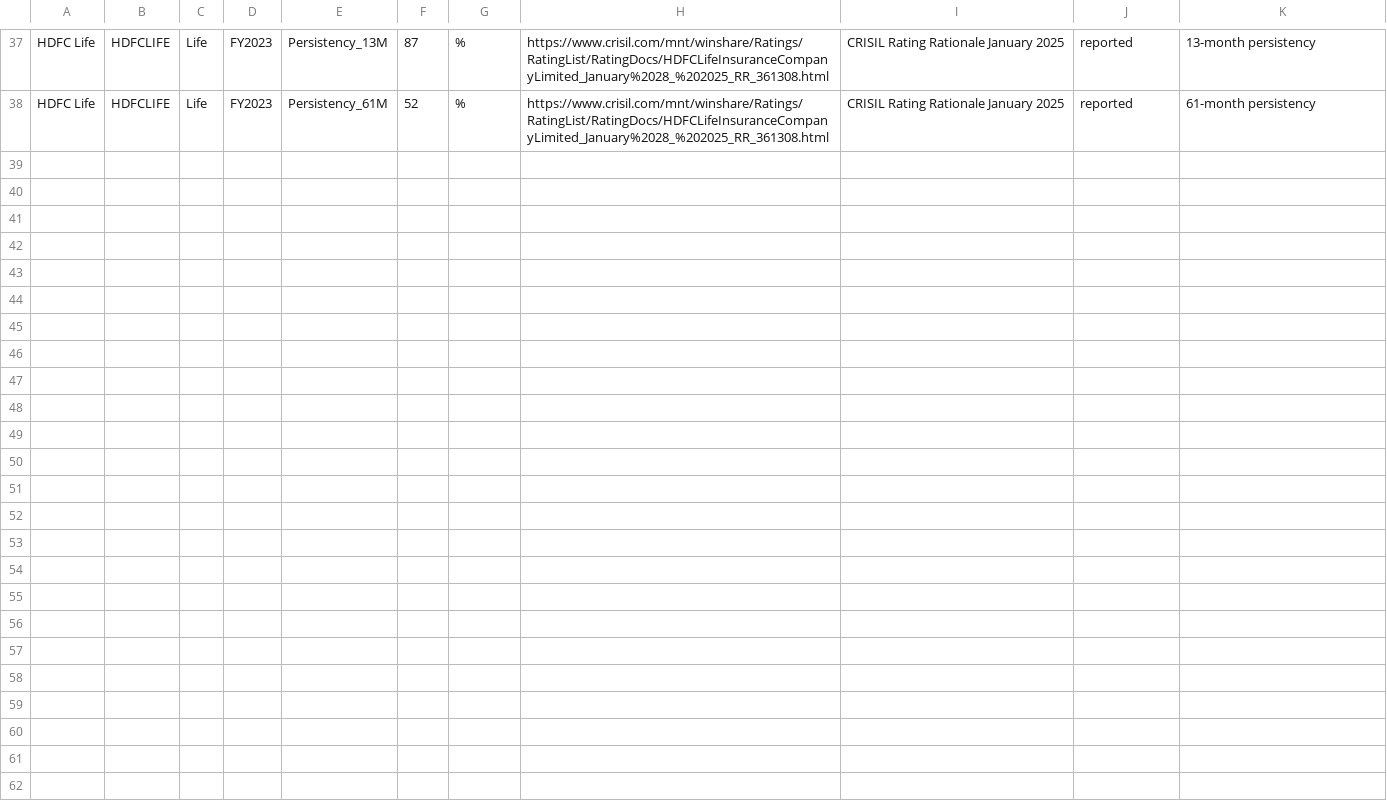
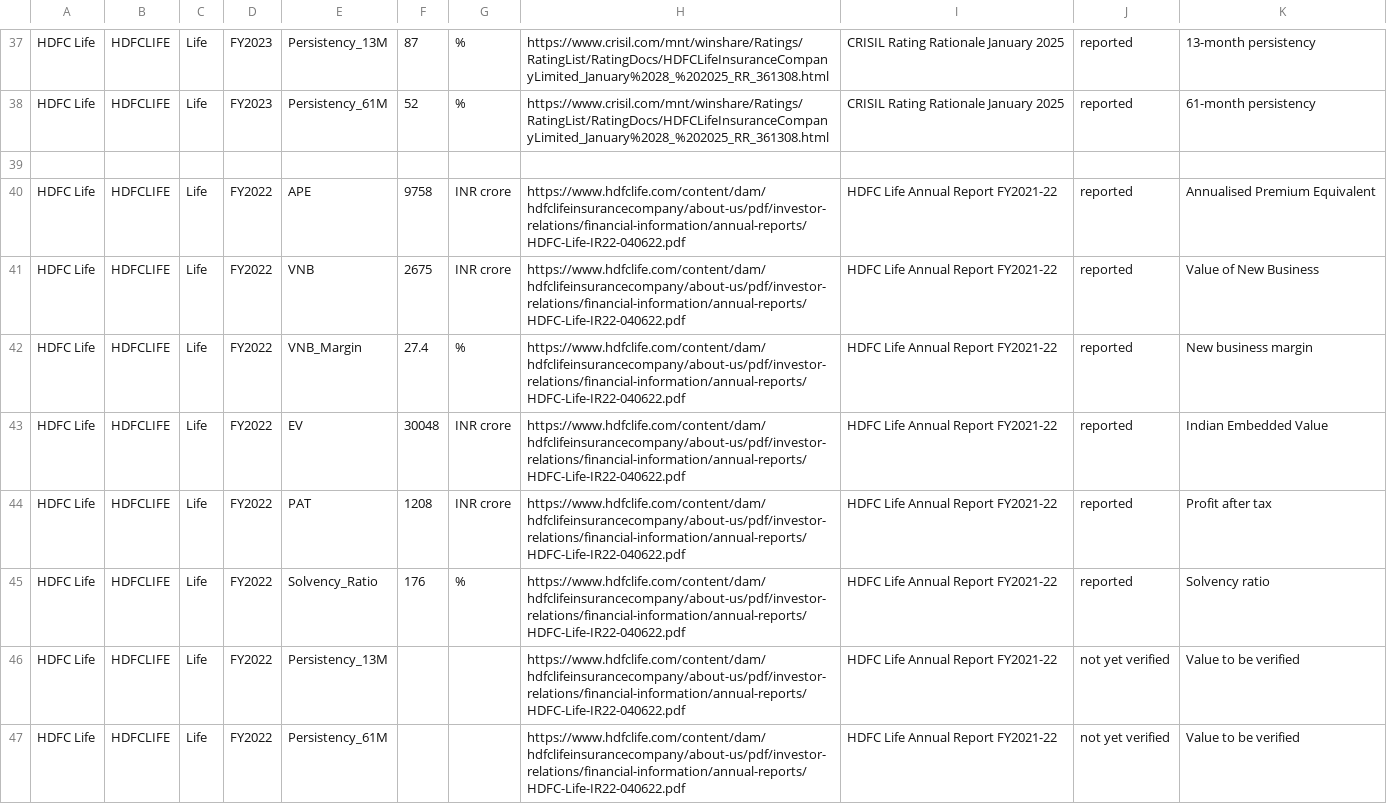
Before and after one commit to 888-PAWAR/indian-insurance-equity-research, a CSV file: data_clean/historical_financials.csv, drawn as a sheet; only a part is shown, gaps mark what is left out; the diff names each change by its address in the sheet, - before the commit and + after, or states it on an @@ line.

Commit message:
Add FY2022 financial data for HDFC Life

```diff
--- a/data_clean/historical_financials.csv
+++ b/data_clean/historical_financials.csv
+row 39: (empty)
+row 40: HDFC Life | HDFCLIFE | Life | FY2022 | APE | 9758 | INR crore | https://www.hdfclife.com/content/dam/hdfclifeinsurancecompany/about-us/pdf/investor-relations/financial-information/annual-reports/HDFC-Life-IR22-040622.pdf | HDFC Life Annual Report FY2021-22 | reported | Annualised Premium Equivalent
+row 41: HDFC Life | HDFCLIFE | Life | FY2022 | VNB | 2675 | INR crore | https://www.hdfclife.com/content/dam/hdfclifeinsurancecompany/about-us/pdf/investor-relations/financial-information/annual-reports/HDFC-Life-IR22-040622.pdf | HDFC Life Annual Report FY2021-22 | reported | Value of New Business
+row 42: HDFC Life | HDFCLIFE | Life | FY2022 | VNB_Margin | 27.4 | % | https://www.hdfclife.com/content/dam/hdfclifeinsurancecompany/about-us/pdf/investor-relations/financial-information/annual-reports/HDFC-Life-IR22-040622.pdf | HDFC Life Annual Report FY2021-22 | reported | New business margin
+row 43: HDFC Life | HDFCLIFE | Life | FY2022 | EV | 30048 | INR crore | https://www.hdfclife.com/content/dam/hdfclifeinsurancecompany/about-us/pdf/investor-relations/financial-information/annual-reports/HDFC-Life-IR22-040622.pdf | HDFC Life Annual Report FY2021-22 | reported | Indian Embedded Value
+row 44: HDFC Life | HDFCLIFE | Life | FY2022 | PAT | 1208 | INR crore | https://www.hdfclife.com/content/dam/hdfclifeinsurancecompany/about-us/pdf/investor-relations/financial-information/annual-reports/HDFC-Life-IR22-040622.pdf | HDFC Life Annual Report FY2021-22 | reported | Profit after tax
+row 45: HDFC Life | HDFCLIFE | Life | FY2022 | Solvency_Ratio | 176 | % | https://www.hdfclife.com/content/dam/hdfclifeinsurancecompany/about-us/pdf/investor-relations/financial-information/annual-reports/HDFC-Life-IR22-040622.pdf | HDFC Life Annual Report FY2021-22 | reported | Solvency ratio
+row 46: HDFC Life | HDFCLIFE | Life | FY2022 | Persistency_13M |  |  | https://www.hdfclife.com/content/dam/hdfclifeinsurancecompany/about-us/pdf/investor-relations/financial-information/annual-reports/HDFC-Life-IR22-040622.pdf | HDFC Life Annual Report FY2021-22 | not yet verified | Value to be verified
+row 47: HDFC Life | HDFCLIFE | Life | FY2022 | Persistency_61M |  |  | https://www.hdfclife.com/content/dam/hdfclifeinsurancecompany/about-us/pdf/investor-relations/financial-information/annual-reports/HDFC-Life-IR22-040622.pdf | HDFC Life Annual Report FY2021-22 | not yet verified | Value to be verified
```
